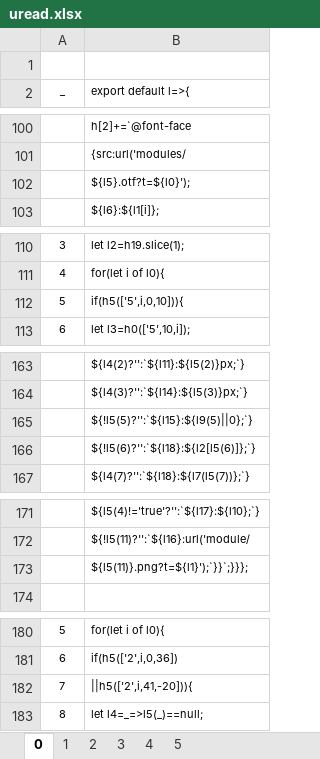
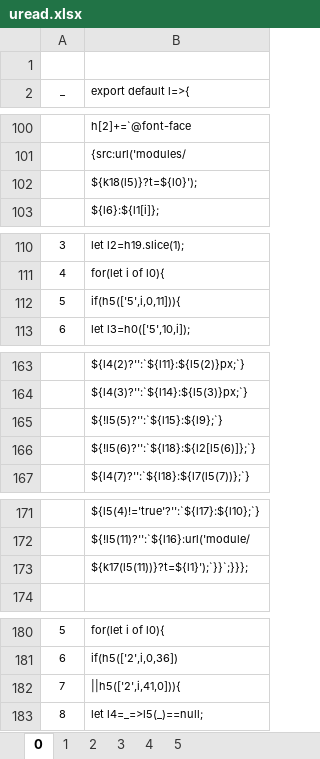
Before and after one commit to andri-berger/artwork-tui, an Excel workbook: uread.xlsx, sheet 0, drawn as a sheet; only a part is shown, gaps mark what is left out; values as stored, in another font and other column widths than the file's, no borders; charts and pictures not drawn; the diff covers the shown part only; the diff names each change by its address in the sheet, - before the commit and + after, or states it on an @@ line.

Commit message:
Adjust tabular source to derived code (uread.xlxs)

```diff
--- a/uread.xlsx (sheet 0)
+++ b/uread.xlsx (sheet 0)
-B102 (export default l=>{): ${l5}.otf?t=${l0}');
+B102 (export default l=>{): ${k18(l5)}?t=${l0}');
-B112 (export default l=>{): if(h5(['5',i,0,10])){
+B112 (export default l=>{): if(h5(['5',i,0,11])){
-B165 (export default l=>{): ${!l5(5)?'':`${l15}:${l9(5)||0};`}
+B165 (export default l=>{): ${!l5(5)?'':`${l15}:${l9};`}
-B173 (export default l=>{): ${l5(11)}.png?t=${l1}');`}}`;}}};
+B173 (export default l=>{): ${k17(l5(11))}?t=${l1}');`}}`;}}};
-B182 (export default l=>{): ||h5(['2',i,41,-20])){
+B182 (export default l=>{): ||h5(['2',i,41,0])){
```
Also changed, not shown: 18 edited cells elsewhere in this sheet.
